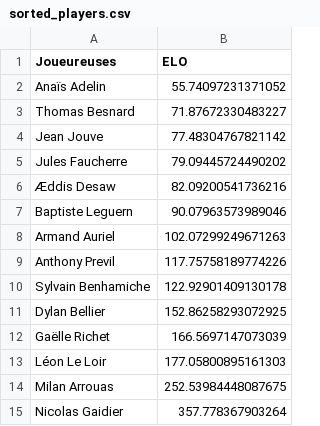
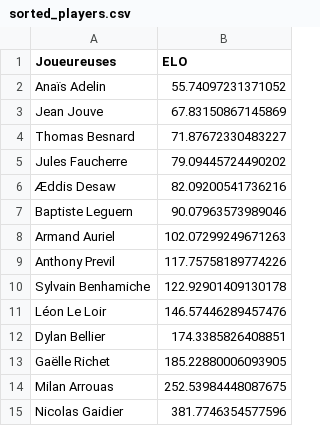
Before and after one commit to Ragdub/ELO_Brawl_Set, a CSV file: sorted_players.csv, drawn as a sheet.

```diff
--- a/sorted_players.csv
+++ b/sorted_players.csv
@@ -2,4 +2,4 @@ Joueureuses,ELO
 Anaïs Adelin,55.74097231371052
+Jean Jouve,67.83150867145869
 Thomas Besnard,71.87672330483227
-Jean Jouve,77.48304767821142
 Jules Faucherre,79.09445724490202
@@ -10,6 +10,6 @@ Anthony Previl,117.75758189774226
 Sylvain Benhamiche,122.92901409130178
-Dylan Bellier,152.86258293072925
-Gaëlle Richet,166.5697147073039
-Léon Le Loir,177.05800895161303
+Léon Le Loir,146.57446289457476
+Dylan Bellier,174.3385826408851
+Gaëlle Richet,185.22880006093905
 Milan Arrouas,252.53984448087675
-Nicolas Gaidier,357.778367903264
+Nicolas Gaidier,381.7746354577596
```
Also changed, not shown: list_decks.csv, list_players.csv, 12 other files.
